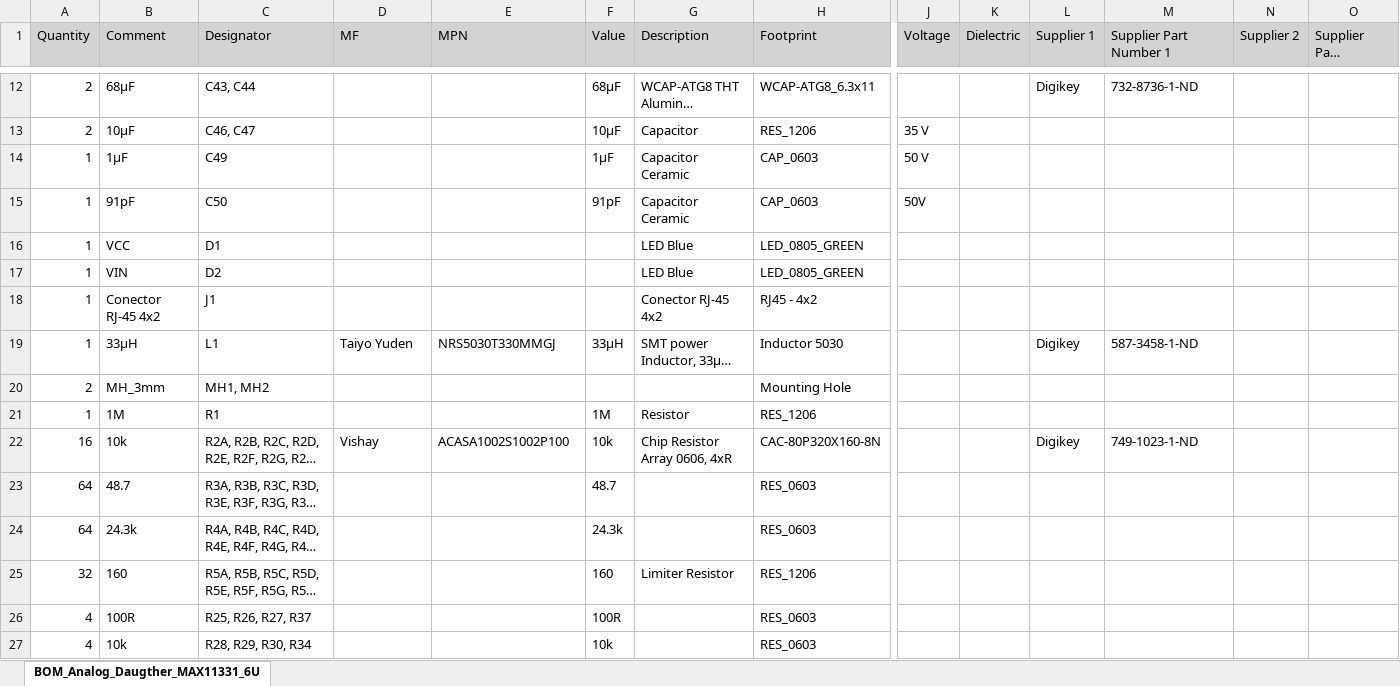
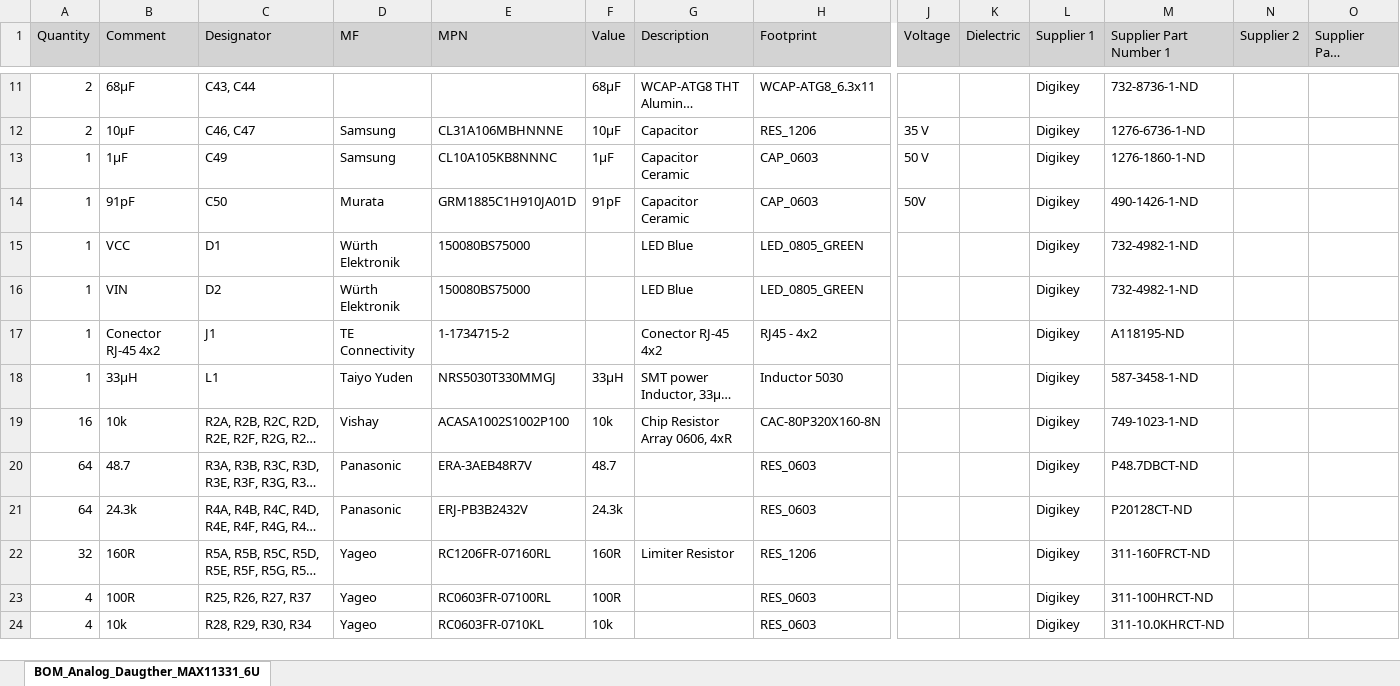
Before and after one commit to ultrazohm/uz_a_max11331_daughter, an Excel workbook: Project Outputs for UltraZohm Analog Fast ADC 1v01 ADS5272 3U/BOM/BOM_Analog_Daugther_MAX11331_6U_1v02_1v02.xlsx, sheet BOM_Analog_Daugther_MAX11331_6U, drawn as a sheet; only a part is shown, gaps mark what is left out; long unchanged cells end in …; values as stored, in another font and other column widths than the file's, no borders; removed rows and columns are numbered as before the commit, all else as after; rows hold the shown columns only; the diff covers the shown part only; the diff names each change by its address in the sheet, - before the commit and + after, or states it on an @@ line.

```diff
--- a/Project Outputs for UltraZohm Analog Fast ADC 1v01 ADS5272 3U/BOM/BOM_Analog_Daugther_MAX11331_6U_1v02_1v02.xlsx (sheet BOM_Analog_Daugther_MAX11331_6U)
+++ b/Project Outputs for UltraZohm Analog Fast ADC 1v01 ADS5272 3U/BOM/BOM_Analog_Daugther_MAX11331_6U_1v02_1v02.xlsx (sheet BOM_Analog_Daugther_MAX11331_6U)
-D12:D13 (MF): (empty)
+D12:D13 (MF): Samsung
-E12 (MPN): (empty)
+E12 (MPN): CL31A106MBHNNNE
-L12:L17 (Supplier 1): (empty)
+L12:L17 (Supplier 1): Digikey
-M12 (Supplier Part Number 1): (empty)
+M12 (Supplier Part Number 1): 1276-6736-1-ND
-E13 (MPN): (empty)
+E13 (MPN): CL10A105KB8NNNC
-M13 (Supplier Part Number 1): (empty)
+M13 (Supplier Part Number 1): 1276-1860-1-ND
-D14 (MF): (empty)
+D14 (MF): Murata
-E14 (MPN): (empty)
+E14 (MPN): GRM1885C1H910JA01D
-M14 (Supplier Part Number 1): (empty)
+M14 (Supplier Part Number 1): 490-1426-1-ND
-D15:D16 (MF): (empty)
+D15:D16 (MF): Würth Elektronik
-E15:E16 (MPN): (empty)
+E15:E16 (MPN): 150080BS75000
-M15:M16 (Supplier Part Number 1): (empty)
+M15:M16 (Supplier Part Number 1): 732-4982-1-ND
-D17 (MF): (empty)
+D17 (MF): TE Connectivity
-E17 (MPN): (empty)
+E17 (MPN): 1-1734715-2
-M17 (Supplier Part Number 1): (empty)
+M17 (Supplier Part Number 1): A118195-ND
-row 20: 2 | MH_3mm | MH1, MH2 |  |  |  |  | Mounting Hole
-row 21: 1 | 1M | R1 |  |  | 1M | Resistor | RES_1206
-D20:D21 (MF): (empty)
+D20:D21 (MF): Panasonic
-E20 (MPN): (empty)
+E20 (MPN): ERA-3AEB48R7V
-L20:L24 (Supplier 1): (empty)
+L20:L24 (Supplier 1): Digikey
-M20 (Supplier Part Number 1): (empty)
+M20 (Supplier Part Number 1): P48.7DBCT-ND
-E21 (MPN): (empty)
+E21 (MPN): ERJ-PB3B2432V
-M21 (Supplier Part Number 1): (empty)
+M21 (Supplier Part Number 1): P20128CT-ND
-B22 (Comment): 160
+B22 (Comment): 160R
-D22:D24 (MF): (empty)
+D22:D24 (MF): Yageo
-E22 (MPN): (empty)
+E22 (MPN): RC1206FR-07160RL
-F22 (Value): 160
+F22 (Value): 160R
-M22 (Supplier Part Number 1): (empty)
+M22 (Supplier Part Number 1): 311-160FRCT-ND
-E23 (MPN): (empty)
+E23 (MPN): RC0603FR-07100RL
-M23 (Supplier Part Number 1): (empty)
+M23 (Supplier Part Number 1): 311-100HRCT-ND
-E24 (MPN): (empty)
+E24 (MPN): RC0603FR-0710KL
-M24 (Supplier Part Number 1): (empty)
+M24 (Supplier Part Number 1): 311-10.0KHRCT-ND
```
Also changed, not shown: 14 removed rows and 75 edited cells elsewhere in this sheet, 12 other files.
